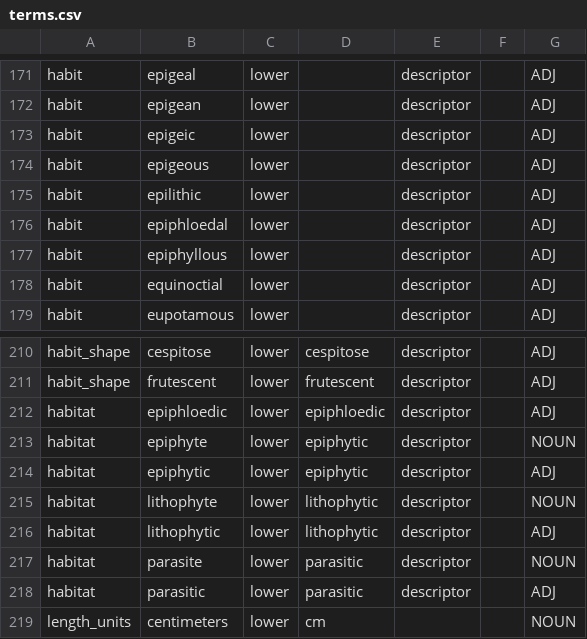
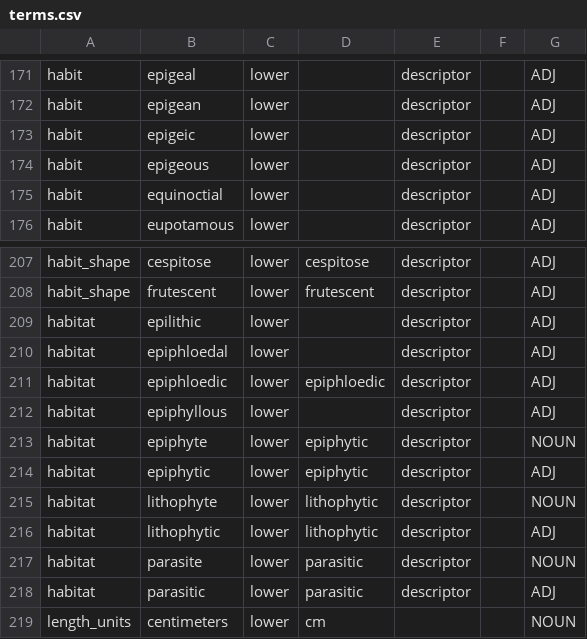
Before and after one commit to rafelafrance/traiter_efloras, a CSV file: src/vocabulary/terms.csv, drawn as a sheet; only a part is shown, gaps mark what is left out.

Commit message:
Update terms

```diff
--- a/src/vocabulary/terms.csv
+++ b/src/vocabulary/terms.csv
@@ -174,5 +174,2 @@ habit,epigeic,lower,,descriptor,,ADJ
 habit,epigeous,lower,,descriptor,,ADJ
-habit,epilithic,lower,,descriptor,,ADJ
-habit,epiphloedal,lower,,descriptor,,ADJ
-habit,epiphyllous,lower,,descriptor,,ADJ
 habit,equinoctial,lower,,descriptor,,ADJ
@@ -211,3 +208,6 @@ habit_shape,cespitose,lower,cespitose,descriptor,,ADJ
 habit_shape,frutescent,lower,frutescent,descriptor,,ADJ
+habitat,epilithic,lower,,descriptor,,ADJ
+habitat,epiphloedal,lower,,descriptor,,ADJ
 habitat,epiphloedic,lower,epiphloedic,descriptor,,ADJ
+habitat,epiphyllous,lower,,descriptor,,ADJ
 habitat,epiphyte,lower,epiphytic,descriptor,,NOUN
```
